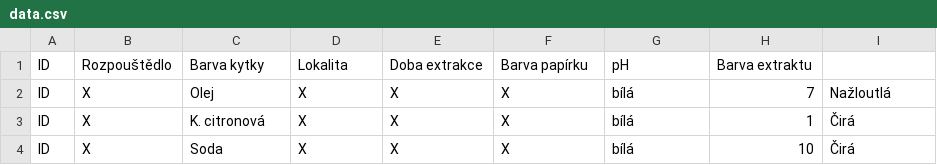
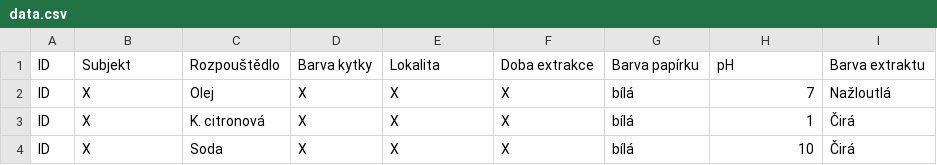
Before and after one commit to cinskapolivka3-ui/ZSHH_chem_89_a, a CSV file: data.csv, drawn as a sheet; only a part is shown; removed rows and columns are numbered as before the commit, all else as after; the diff names each change by its address in the sheet, - before the commit and + after, or states it on an @@ line.

Commit message:
Update data.csv

```diff
--- a/data.csv
+++ b/data.csv
-row 1: ID | Rozpouštědlo | Barva kytky | Lokalita | Doba extrakce | Barva papírku | pH | Barva extraktu
+row 1: ID | Subjekt | Rozpouštědlo | Barva kytky | Lokalita | Doba extrakce | Barva papírku | pH | Barva extraktu
```
